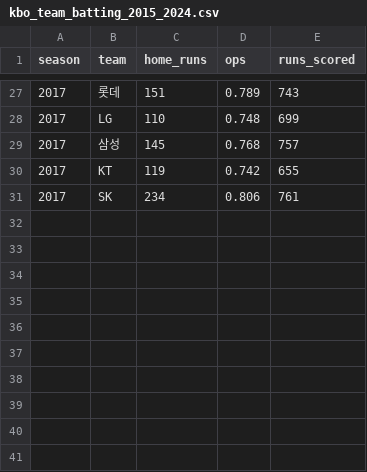
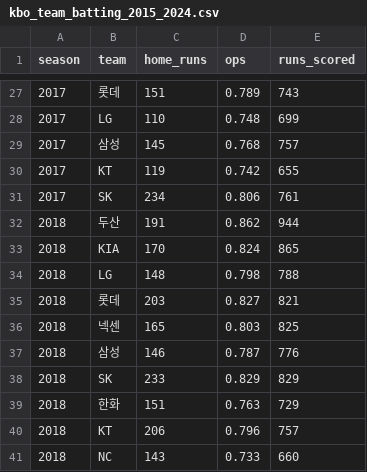
Before and after one commit to keep-growing-park/ds-data-modeling, a CSV file: dataset/kbo_team_batting_2015_2024.csv, drawn as a sheet; only a part is shown, gaps mark what is left out.

```diff
--- a/dataset/kbo_team_batting_2015_2024.csv
+++ b/dataset/kbo_team_batting_2015_2024.csv
@@ -31 +31,11 @@ season,team,home_runs,ops,runs_scored
 2017,SK,234,0.806,761
+2018,두산,191,0.862,944
+2018,KIA,170,0.824,865
+2018,LG,148,0.798,788
+2018,롯데,203,0.827,821
+2018,넥센,165,0.803,825
+2018,삼성,146,0.787,776
+2018,SK,233,0.829,829
+2018,한화,151,0.763,729
+2018,KT,206,0.796,757
+2018,NC,143,0.733,660
```
